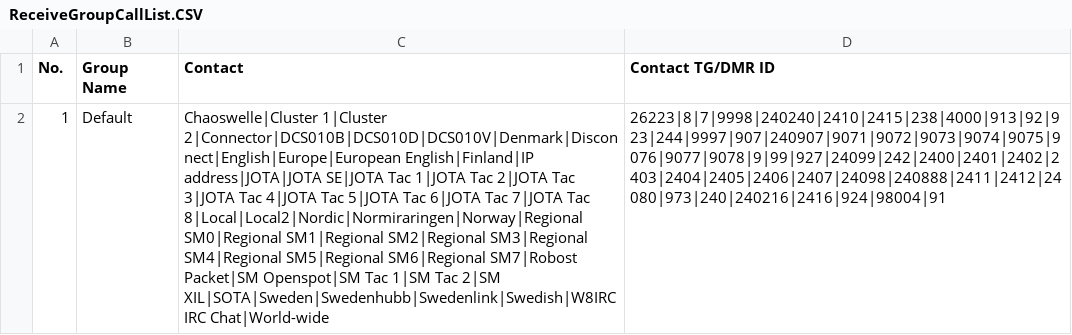
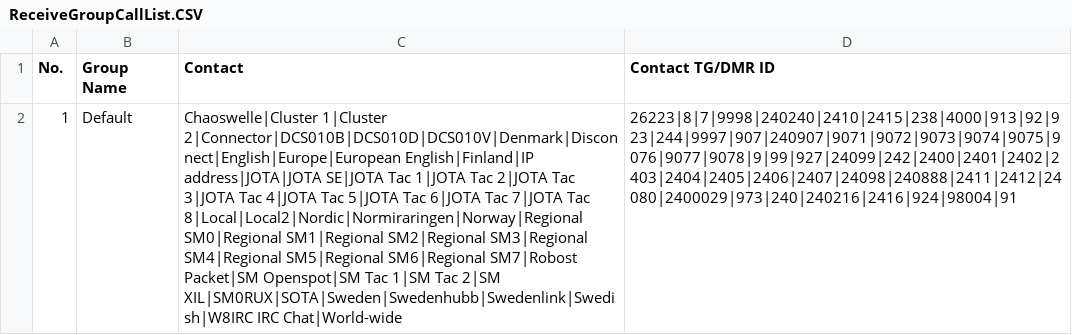
Before and after one commit to sm0rux/at-d878uv, a CSV file: ReceiveGroupCallList.CSV, drawn as a sheet; the diff names each change by its address in the sheet, - before the commit and + after, or states it on an @@ line.

```diff
--- a/ReceiveGroupCallList.CSV
+++ b/ReceiveGroupCallList.CSV
-C2 (Contact): …Tac 2|SM XIL|SOTA|Sweden|Swedenhubb|Swedenlink|Swedish|W8IRC IRC Chat|World-wide
+C2 (Contact): …Tac 2|SM XIL|SM0RUX|SOTA|Sweden|Swedenhubb|Swedenlink|Swedish|W8IRC IRC Chat|World-wide
-D2 (Contact TG/DMR ID): 26223|8|7|9998|240240|2410|2415|238|4000|913|92|923|244|9997|907|240907|9071|9072|9073|9074|9075|9076|9077|9078|9|99|927|24099|242|2400|2401|2402|2403|2404|2405|2406|2407|24098|240888|2411|2412|24080|973|240|240216|2416|924|98004|91
+D2 (Contact TG/DMR ID): 26223|8|7|9998|240240|2410|2415|238|4000|913|92|923|244|9997|907|240907|9071|9072|9073|9074|9075|9076|9077|9078|9|99|927|24099|242|2400|2401|2402|2403|2404|2405|2406|2407|24098|240888|2411|2412|24080|2400029|973|240|240216|2416|924|98004|91
```
Also changed, not shown: TalkGroups.CSV.
